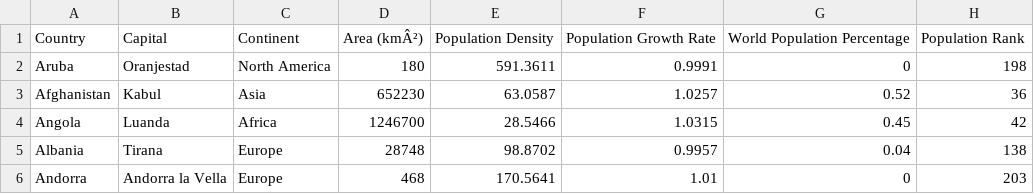
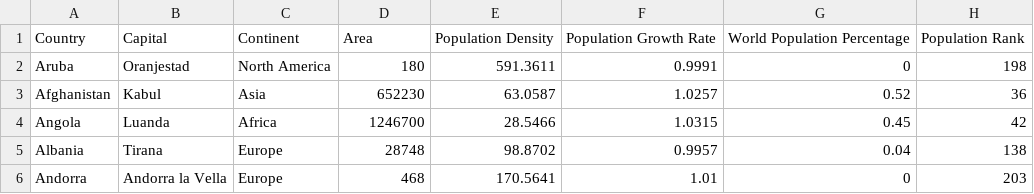
Before and after one commit to TeoJieRu/1, a CSV file: forest/use1.csv, drawn as a sheet; only a part is shown; the diff names each change by its address in the sheet, - before the commit and + after, or states it on an @@ line.

Commit message:
Update use1.csv

```diff
--- a/forest/use1.csv
+++ b/forest/use1.csv
-D1: Area (kmÂ²)
+D1: Area
```
